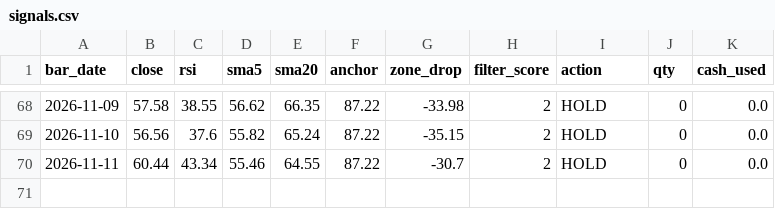
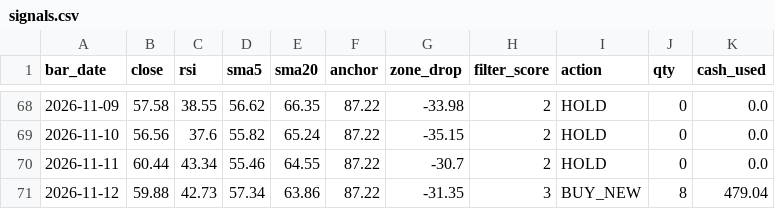
Before and after one commit to school4i/Tqqq-RST-bot, a CSV file: signals.csv, drawn as a sheet; only a part is shown, gaps mark what is left out.

```diff
--- a/signals.csv
+++ b/signals.csv
@@ -70 +70,2 @@
 2026-11-11,60.44,43.34,55.46,64.55,87.22,-30.7,2,HOLD,0,0.0
+2026-11-12,59.88,42.73,57.34,63.86,87.22,-31.35,3,BUY_NEW,8,479.04
```
Also changed, not shown: 1 other file.
